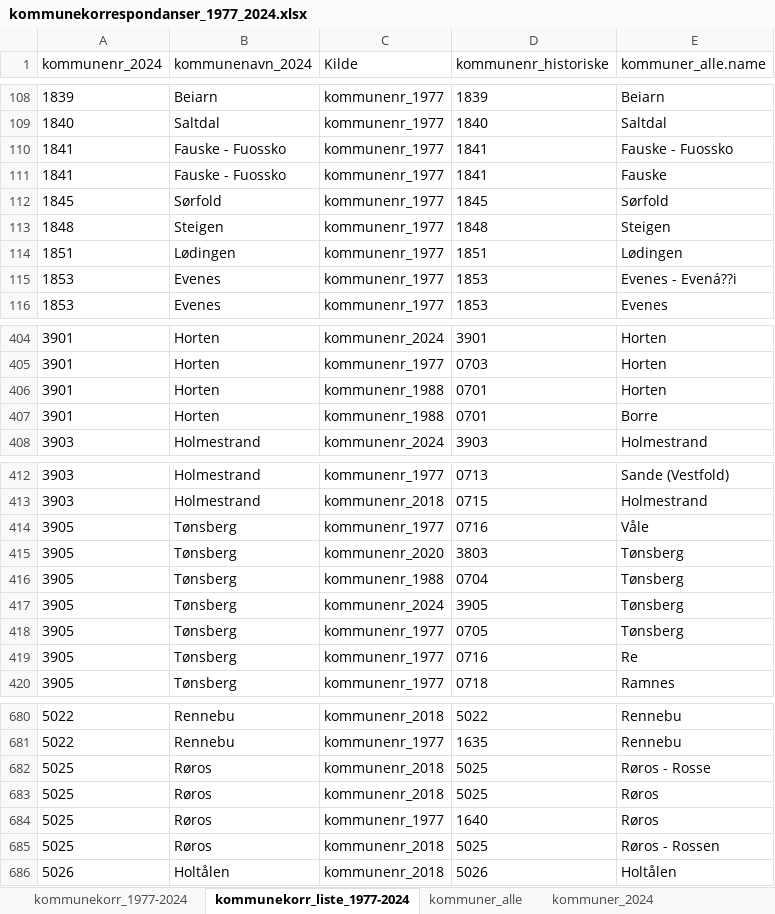
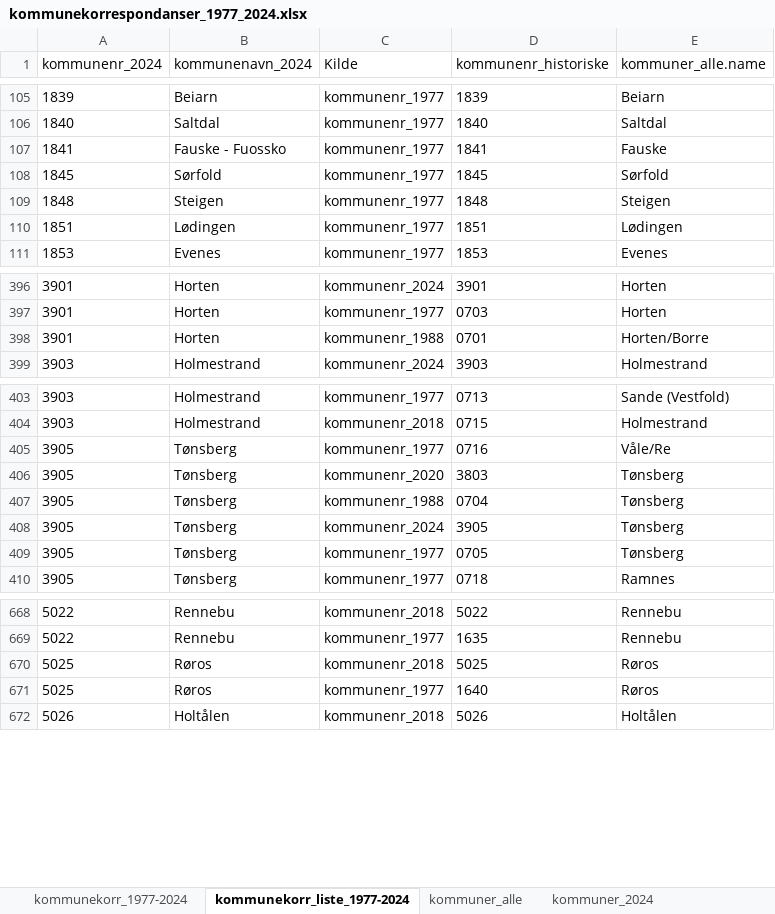
Before and after one commit to AnalyseABO/dimensjoner, an Excel workbook: regioner/grunnfiler_excel/kommunekorrespondanser_1977_2024.xlsx, sheet kommunekorr_liste_1977-2024, drawn as a sheet; only a part is shown, gaps mark what is left out; values as stored, in another font and other column widths than the file's, no borders; conditional formats and table styles not drawn; removed rows and columns are numbered as before the commit, all else as after; the diff covers the shown part only; the diff names each change by its address in the sheet, - before the commit and + after, or states it on an @@ line.

```diff
--- a/regioner/grunnfiler_excel/kommunekorrespondanser_1977_2024.xlsx (sheet kommunekorr_liste_1977-2024)
+++ b/regioner/grunnfiler_excel/kommunekorrespondanser_1977_2024.xlsx (sheet kommunekorr_liste_1977-2024)
-row 110: 1841 | Fauske - Fuossko | kommunenr_1977 | 1841 | Fauske - Fuossko
-row 115: 1853 | Evenes | kommunenr_1977 | 1853 | Evenes - Evená??i
-E398 (kommuner_alle.name): Horten
+E398 (kommuner_alle.name): Horten/Borre
-row 407: 3901 | Horten | kommunenr_1988 | 0701 | Borre
-E405 (kommuner_alle.name): Våle
+E405 (kommuner_alle.name): Våle/Re
-row 419: 3905 | Tønsberg | kommunenr_1977 | 0716 | Re
-row 682: 5025 | Røros | kommunenr_2018 | 5025 | Røros - Rosse
-row 685: 5025 | Røros | kommunenr_2018 | 5025 | Røros - Rossen
```
Also changed, not shown: 23 removed rows and 3 edited cells elsewhere in this sheet.
